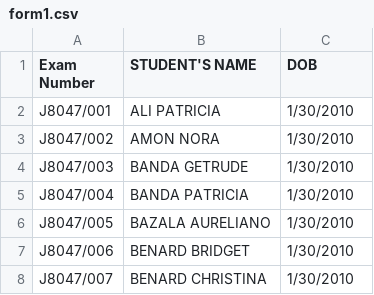
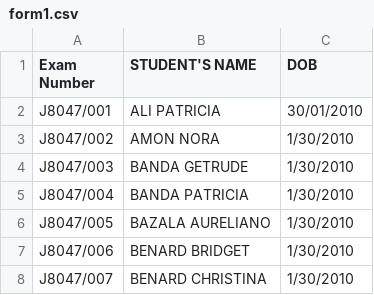
Before and after one commit to magawass/ExApp, a CSV file: form1.csv, drawn as a sheet; only a part is shown.

Commit message:
Update form1.csv

```diff
--- a/form1.csv
+++ b/form1.csv
@@ -1,3 +1,3 @@
 Exam Number,STUDENT'S NAME,DOB
-J8047/001,ALI PATRICIA,1/30/2010
+J8047/001,ALI PATRICIA,30/01/2010
 J8047/002,AMON NORA,1/30/2010
```
